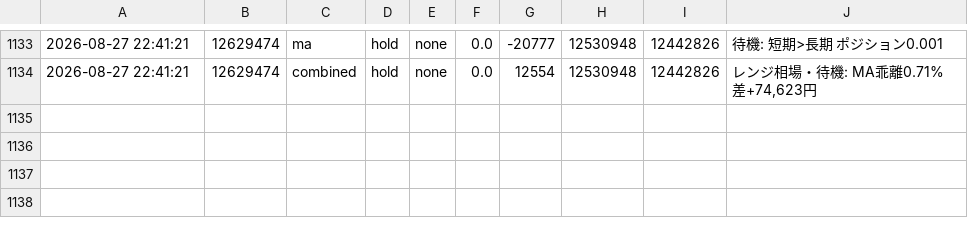
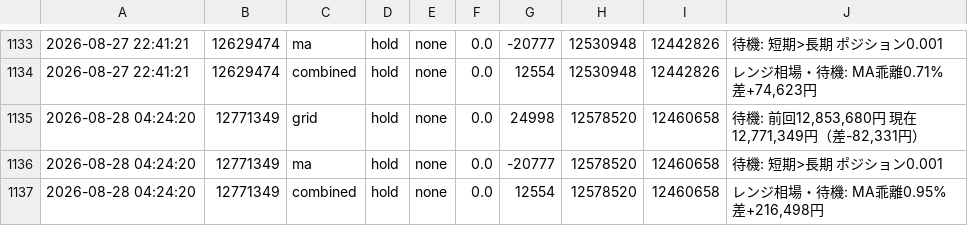
Before and after one commit to horizontalwing/btc-sim, a CSV file: logs/simulation_log.csv, drawn as a sheet; only a part is shown, gaps mark what is left out.

```diff
--- a/logs/simulation_log.csv
+++ b/logs/simulation_log.csv
@@ -1134 +1134,4 @@
 2026-08-27 22:41:21,12629474,combined,hold,none,0.0,12554,12530948,12442826,"レンジ相場・待機: MA乖離0.71% 差+74,623円"
+2026-08-28 04:24:20,12771349,grid,hold,none,0.0,24998,12578520,12460658,"待機: 前回12,853,680円 現在12,771,349円（差-82,331円）"
+2026-08-28 04:24:20,12771349,ma,hold,none,0.0,-20777,12578520,12460658,待機: 短期>長期 ポジション0.001
+2026-08-28 04:24:20,12771349,combined,hold,none,0.0,12554,12578520,12460658,"レンジ相場・待機: MA乖離0.95% 差+216,498円"
```
Also changed, not shown: 1 other file.
